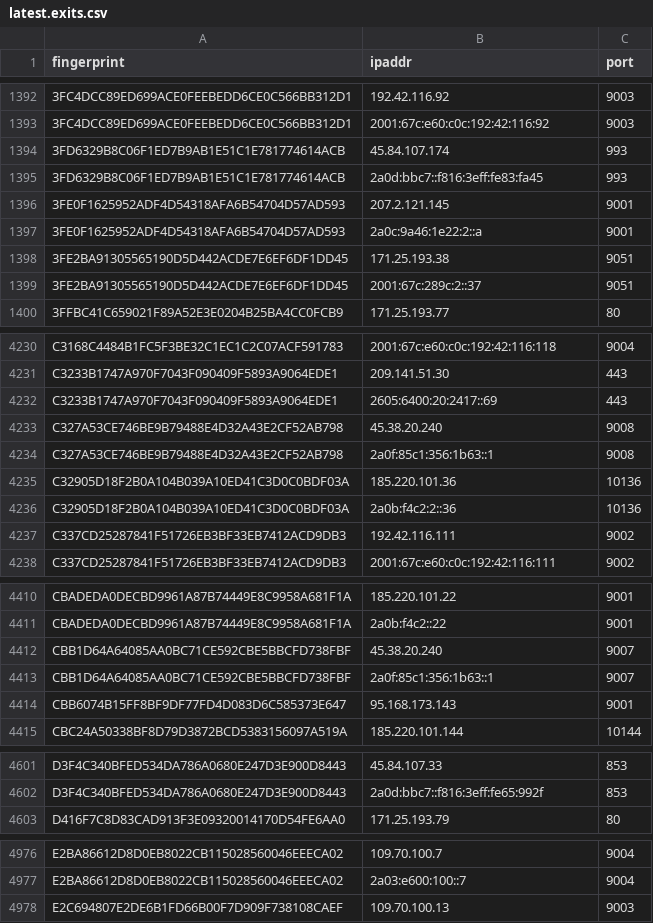
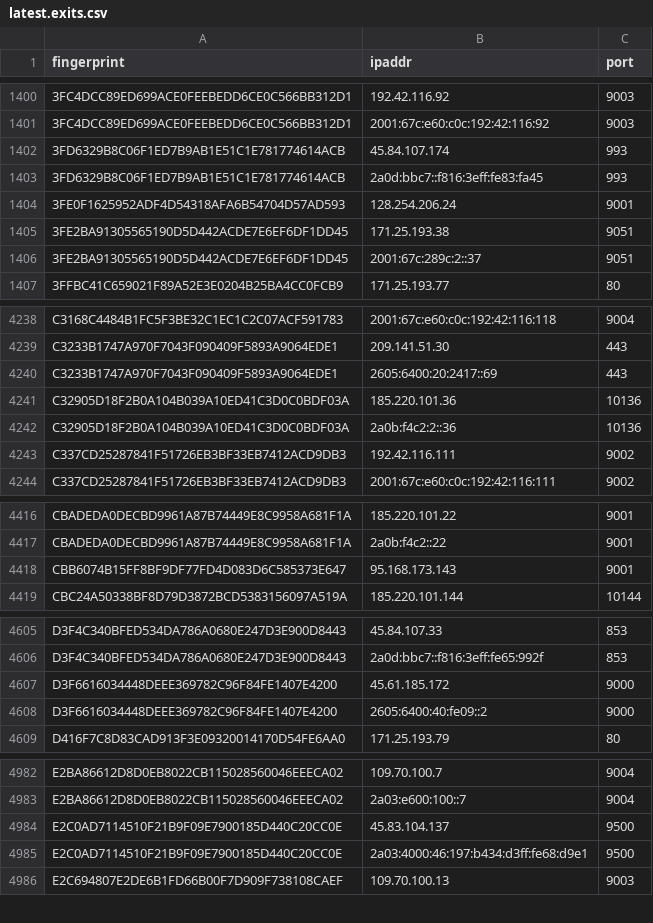
Before and after one commit to sec-js/tor-nodes, a CSV file: latest.exits.csv, drawn as a sheet; only a part is shown, gaps mark what is left out; the diff covers the shown part only.

```diff
--- a/latest.exits.csv
+++ b/latest.exits.csv
@@ -1395,4 +1403,3 @@ fingerprint, ipaddr, port
 3FD6329B8C06F1ED7B9AB1E51C1E781774614ACB, 2a0d:bbc7::f816:3eff:fe83:fa45, 993
-3FE0F1625952ADF4D54318AFA6B54704D57AD593, 207.2.121.145, 9001
-3FE0F1625952ADF4D54318AFA6B54704D57AD593, 2a0c:9a46:1e22:2::a, 9001
+3FE0F1625952ADF4D54318AFA6B54704D57AD593, 128.254.206.24, 9001
 3FE2BA91305565190D5D442ACDE7E6EF6DF1DD45, 171.25.193.38, 9051
@@ -4232,4 +4240,2 @@ C3233B1747A970F7043F090409F5893A9064EDE1, 209.141.51.30, 443
 C3233B1747A970F7043F090409F5893A9064EDE1, 2605:6400:20:2417::69, 443
-C327A53CE746BE9B79488E4D32A43E2CF52AB798, 45.38.20.240, 9008
-C327A53CE746BE9B79488E4D32A43E2CF52AB798, 2a0f:85c1:356:1b63::1, 9008
 C32905D18F2B0A104B039A10ED41C3D0C0BDF03A, 185.220.101.36, 10136
@@ -4411,4 +4417,2 @@ CBADEDA0DECBD9961A87B74449E8C9958A681F1A, 185.220.101.22, 9001
 CBADEDA0DECBD9961A87B74449E8C9958A681F1A, 2a0b:f4c2::22, 9001
-CBB1D64A64085AA0BC71CE592CBE5BBCFD738FBF, 45.38.20.240, 9007
-CBB1D64A64085AA0BC71CE592CBE5BBCFD738FBF, 2a0f:85c1:356:1b63::1, 9007
 CBB6074B15FF8BF9DF77FD4D083D6C585373E647, 95.168.173.143, 9001
@@ -4602,2 +4606,4 @@ D3F4C340BFED534DA786A0680E247D3E900D8443, 45.84.107.33, 853
 D3F4C340BFED534DA786A0680E247D3E900D8443, 2a0d:bbc7::f816:3eff:fe65:992f, 853
+D3F6616034448DEEE369782C96F84FE1407E4200, 45.61.185.172, 9000
+D3F6616034448DEEE369782C96F84FE1407E4200, 2605:6400:40:fe09::2, 9000
 D416F7C8D83CAD913F3E09320014170D54FE6AA0, 171.25.193.79, 80
@@ -4977,2 +4983,4 @@ E2BA86612D8D0EB8022CB115028560046EEECA02, 109.70.100.7, 9004
 E2BA86612D8D0EB8022CB115028560046EEECA02, 2a03:e600:100::7, 9004
+E2C0AD7114510F21B9F09E7900185D440C20CC0E, 45.83.104.137, 9500
+E2C0AD7114510F21B9F09E7900185D440C20CC0E, 2a03:4000:46:197:b434:d3ff:fe68:d9e1, 9500
 E2C694807E2DE6B1FD66B00F7D909F738108CAEF, 109.70.100.13, 9003
```
Also changed, not shown: 11 added rows, 2 removed rows and 4 edited cells elsewhere in this file, latest.all.csv, latest.guards.csv.
